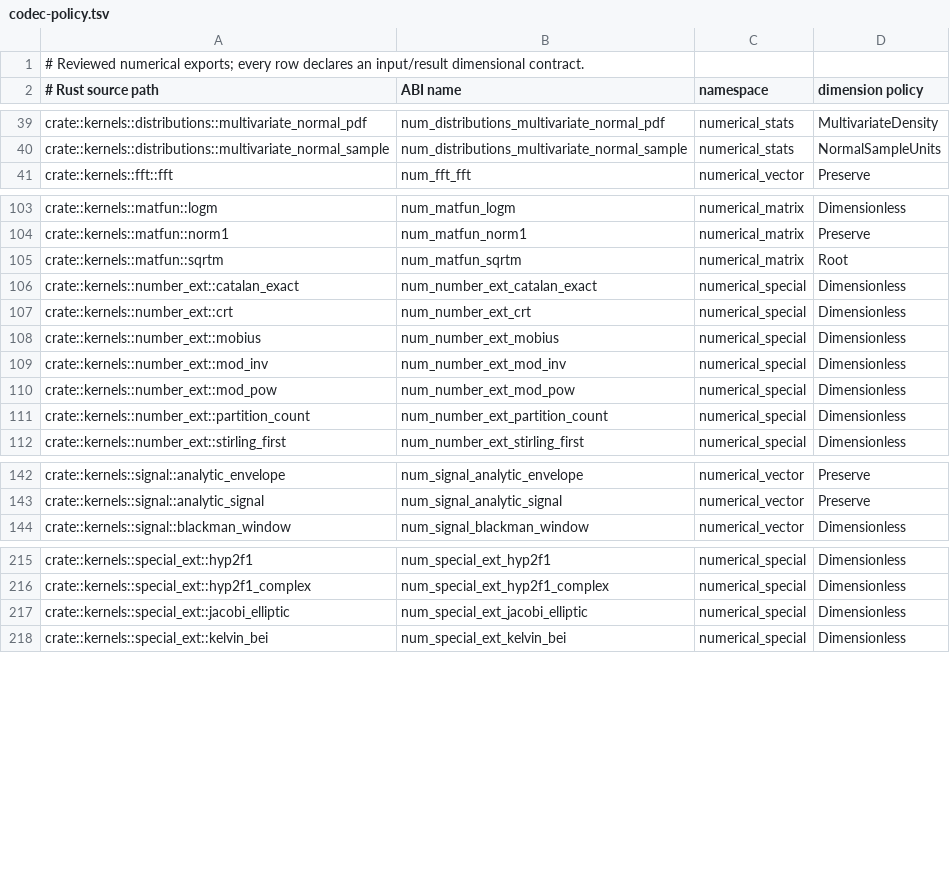
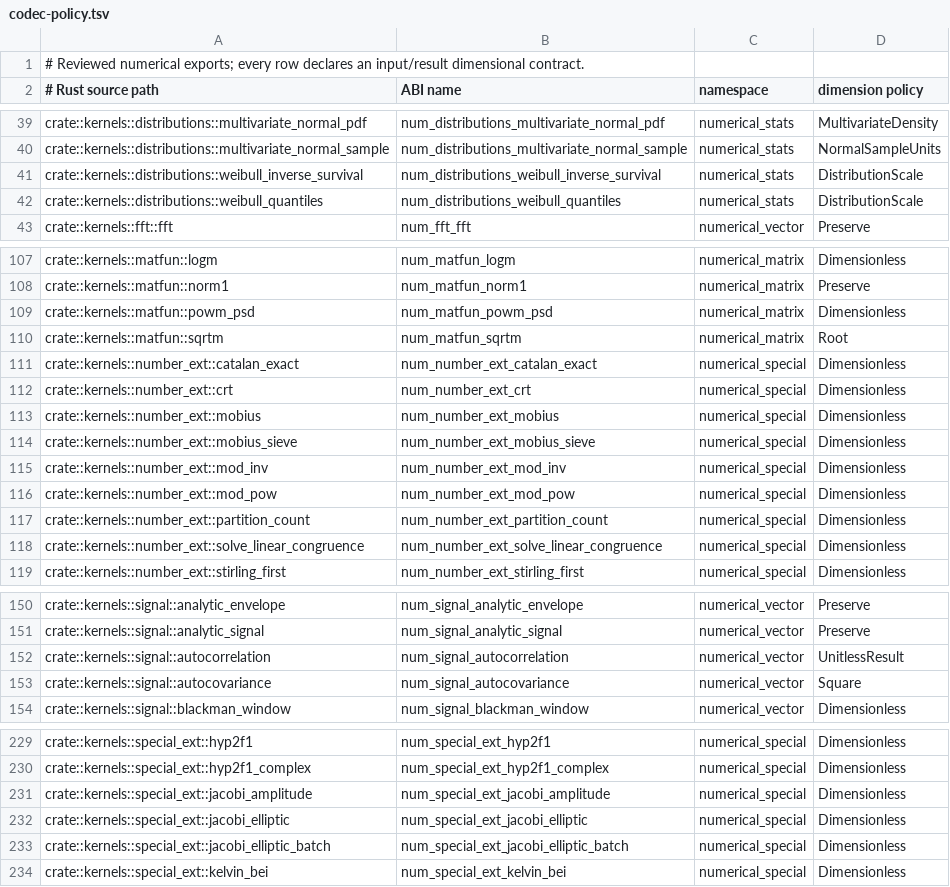
Before and after one commit to Apich-Organization/rssn, a TSV file: tools/rssn-api-gen/codec-policy.tsv, drawn as a sheet; only a part is shown, gaps mark what is left out; the diff covers the shown part only.

Commit message:
Synchronize generated ABI contract and codec policies

```diff
--- a/tools/rssn-api-gen/codec-policy.tsv
+++ b/tools/rssn-api-gen/codec-policy.tsv
@@ -40,2 +40,4 @@ crate::kernels::distributions::multivariate_normal_pdf	num_distributions_multiva
 crate::kernels::distributions::multivariate_normal_sample	num_distributions_multivariate_normal_sample	numerical_stats	NormalSampleUnits
+crate::kernels::distributions::weibull_inverse_survival	num_distributions_weibull_inverse_survival	numerical_stats	DistributionScale
+crate::kernels::distributions::weibull_quantiles	num_distributions_weibull_quantiles	numerical_stats	DistributionScale
 crate::kernels::fft::fft	num_fft_fft	numerical_vector	Preserve
@@ -104,2 +108,3 @@ crate::kernels::matfun::logm	num_matfun_logm	numerical_matrix	Dimensionless
 crate::kernels::matfun::norm1	num_matfun_norm1	numerical_matrix	Preserve
+crate::kernels::matfun::powm_psd	num_matfun_powm_psd	numerical_matrix	Dimensionless
 crate::kernels::matfun::sqrtm	num_matfun_sqrtm	numerical_matrix	Root
@@ -108,2 +113,3 @@ crate::kernels::number_ext::crt	num_number_ext_crt	numerical_special	Dimensionle
 crate::kernels::number_ext::mobius	num_number_ext_mobius	numerical_special	Dimensionless
+crate::kernels::number_ext::mobius_sieve	num_number_ext_mobius_sieve	numerical_special	Dimensionless
 crate::kernels::number_ext::mod_inv	num_number_ext_mod_inv	numerical_special	Dimensionless
@@ -111,2 +117,3 @@ crate::kernels::number_ext::mod_pow	num_number_ext_mod_pow	numerical_special	Dim
 crate::kernels::number_ext::partition_count	num_number_ext_partition_count	numerical_special	Dimensionless
+crate::kernels::number_ext::solve_linear_congruence	num_number_ext_solve_linear_congruence	numerical_special	Dimensionless
 crate::kernels::number_ext::stirling_first	num_number_ext_stirling_first	numerical_special	Dimensionless
@@ -143,2 +151,4 @@ crate::kernels::signal::analytic_envelope	num_signal_analytic_envelope	numerical
 crate::kernels::signal::analytic_signal	num_signal_analytic_signal	numerical_vector	Preserve
+crate::kernels::signal::autocorrelation	num_signal_autocorrelation	numerical_vector	UnitlessResult
+crate::kernels::signal::autocovariance	num_signal_autocovariance	numerical_vector	Square
 crate::kernels::signal::blackman_window	num_signal_blackman_window	numerical_vector	Dimensionless
@@ -216,3 +230,5 @@ crate::kernels::special_ext::hyp2f1	num_special_ext_hyp2f1	numerical_special	Dim
 crate::kernels::special_ext::hyp2f1_complex	num_special_ext_hyp2f1_complex	numerical_special	Dimensionless
+crate::kernels::special_ext::jacobi_amplitude	num_special_ext_jacobi_amplitude	numerical_special	Dimensionless
 crate::kernels::special_ext::jacobi_elliptic	num_special_ext_jacobi_elliptic	numerical_special	Dimensionless
+crate::kernels::special_ext::jacobi_elliptic_batch	num_special_ext_jacobi_elliptic_batch	numerical_special	Dimensionless
 crate::kernels::special_ext::kelvin_bei	num_special_ext_kelvin_bei	numerical_special	Dimensionless
```
Also changed, not shown: 9 added rows elsewhere in this file, tools/rssn-api-gen/contracts.tsv, 1 other file.
